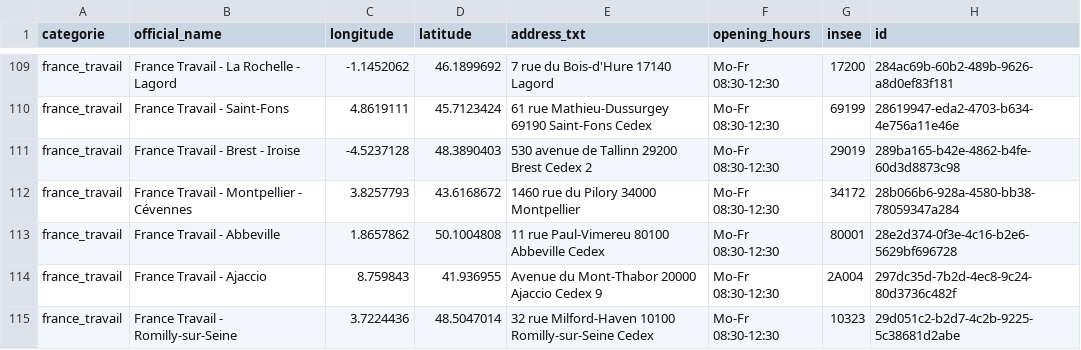
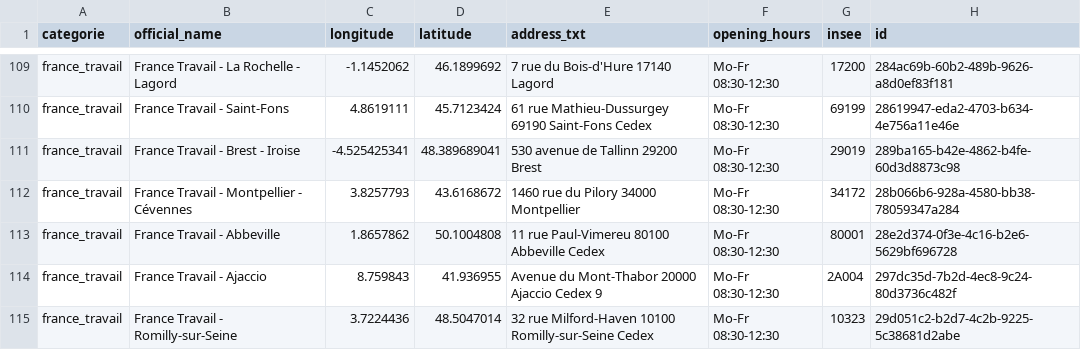
Before and after one commit to nlehuby/sepuqu, a CSV file: france_travail.csv, drawn as a sheet; only a part is shown, gaps mark what is left out.

```diff
--- a/france_travail.csv
+++ b/france_travail.csv
@@ -110,3 +110,3 @@ france_travail,France Travail - La Rochelle - Lagord,-1.1452062,46.1899692,7 rue
 france_travail,France Travail - Saint-Fons,4.8619111,45.7123424,61 rue Mathieu-Dussurgey 69190 Saint-Fons Cedex,Mo-Fr 08:30-12:30,69199,28619947-eda2-4703-b634-4e756a11e46e
-france_travail,France Travail - Brest - Iroise,-4.5237128,48.3890403,530 avenue de Tallinn 29200 Brest Cedex 2,Mo-Fr 08:30-12:30,29019,289ba165-b42e-4862-b4fe-60d3d8873c98
+france_travail,France Travail - Brest - Iroise,-4.525425341,48.389689041,530 avenue de Tallinn 29200 Brest,Mo-Fr 08:30-12:30,29019,289ba165-b42e-4862-b4fe-60d3d8873c98
 france_travail,France Travail - Montpellier - Cévennes,3.8257793,43.6168672,1460 rue du Pilory 34000 Montpellier,Mo-Fr 08:30-12:30,34172,28b066b6-928a-4580-bb38-78059347a284
```
Also changed, not shown: focus_with_osm.csv.
